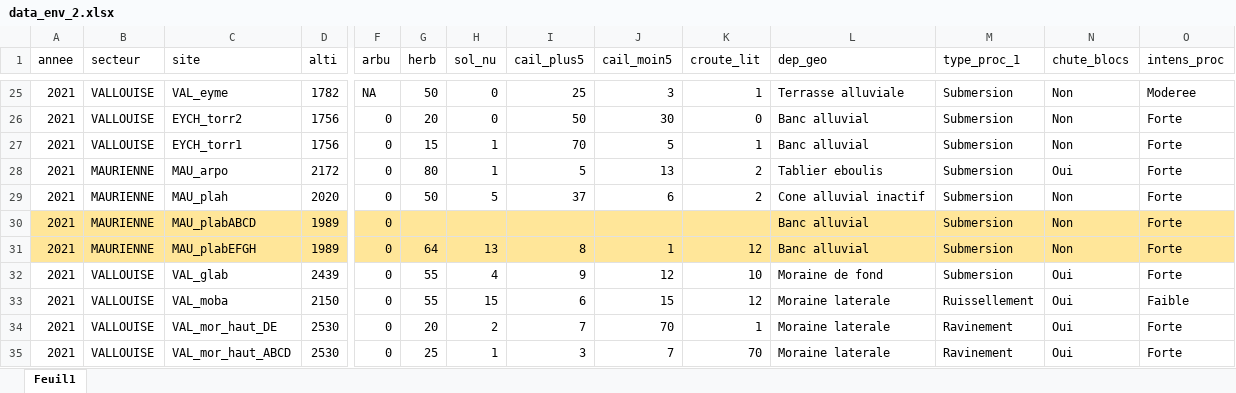
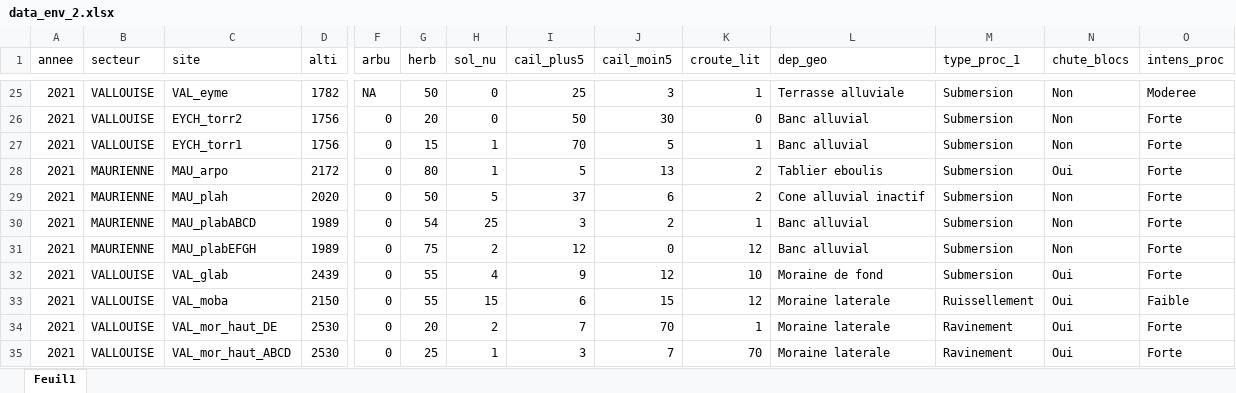
Before and after one commit to LeaCBNA/trifSax_floreclim, an Excel workbook: data_env_2.xlsx, sheet Feuil1, drawn as a sheet; only a part is shown, gaps mark what is left out; values as stored, in another font and other column widths than the file's, no borders; the diff covers the shown part only; the diff names each change by its address in the sheet, - before the commit and + after, or states it on an @@ line.

```diff
--- a/data_env_2.xlsx (sheet Feuil1)
+++ b/data_env_2.xlsx (sheet Feuil1)
-A30:D31 fill: #FFE699
+A30:D31 fill: none
-F30:O31 fill: #FFE699
+F30:O31 fill: none
-G30 (herb): (empty)
+G30 (herb): 54
-H30 (sol_nu): (empty)
+H30 (sol_nu): 25
-I30 (cail_plus5): (empty)
+I30 (cail_plus5): 3
-J30 (cail_moin5): (empty)
+J30 (cail_moin5): 2
-K30 (croute_lit): (empty)
+K30 (croute_lit): 1
-G31 (herb): 64
+G31 (herb): 75
-H31 (sol_nu): 13
+H31 (sol_nu): 2
-I31 (cail_plus5): 8
+I31 (cail_plus5): 12
-J31 (cail_moin5): 1
+J31 (cail_moin5): 0
```
Also changed, not shown: 22 edited cells and cell formats elsewhere in this sheet, 6 other files.
